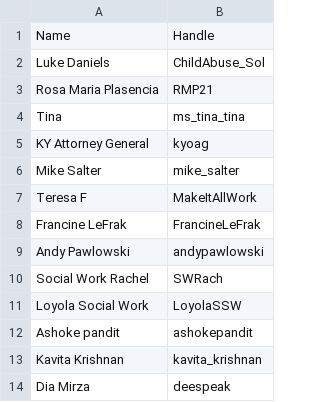
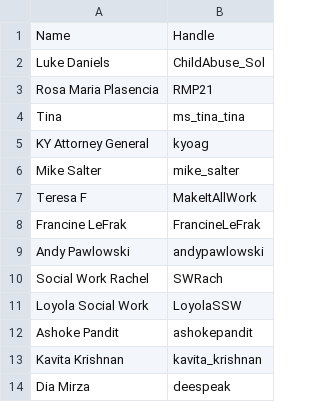
Before and after one commit to dasUtsav/social-champion-identification, a CSV file: handles.csv, drawn as a sheet.

```diff
--- a/handles.csv
+++ b/handles.csv
@@ -11,3 +11,3 @@ Social Work Rachel,SWRach
 Loyola Social Work,LoyolaSSW
-Ashoke pandit,ashokepandit
+Ashoke Pandit,ashokepandit
 Kavita Krishnan,kavita_krishnan
```
Also changed, not shown: 3 other files.
